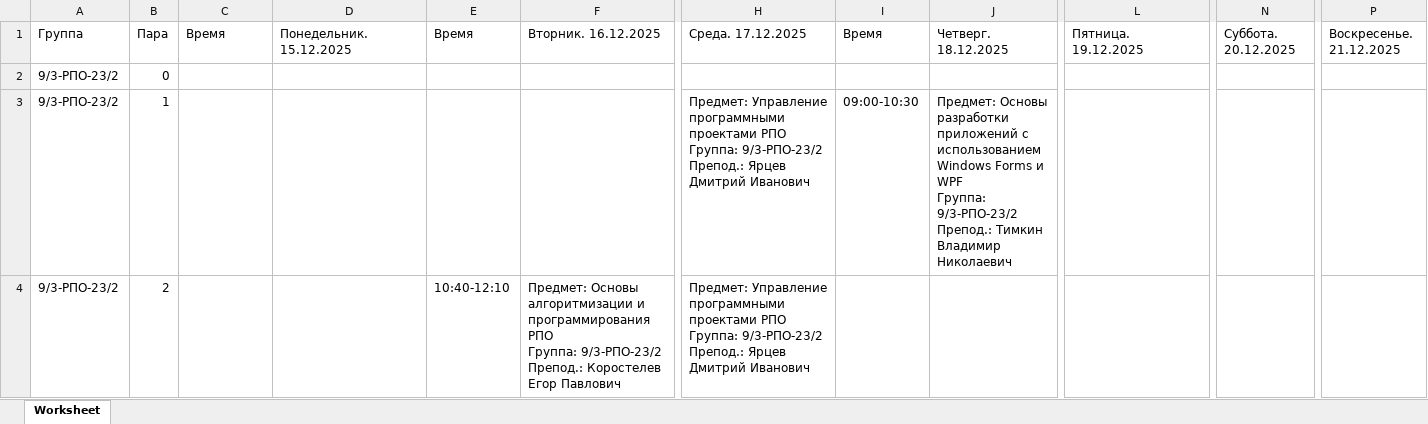
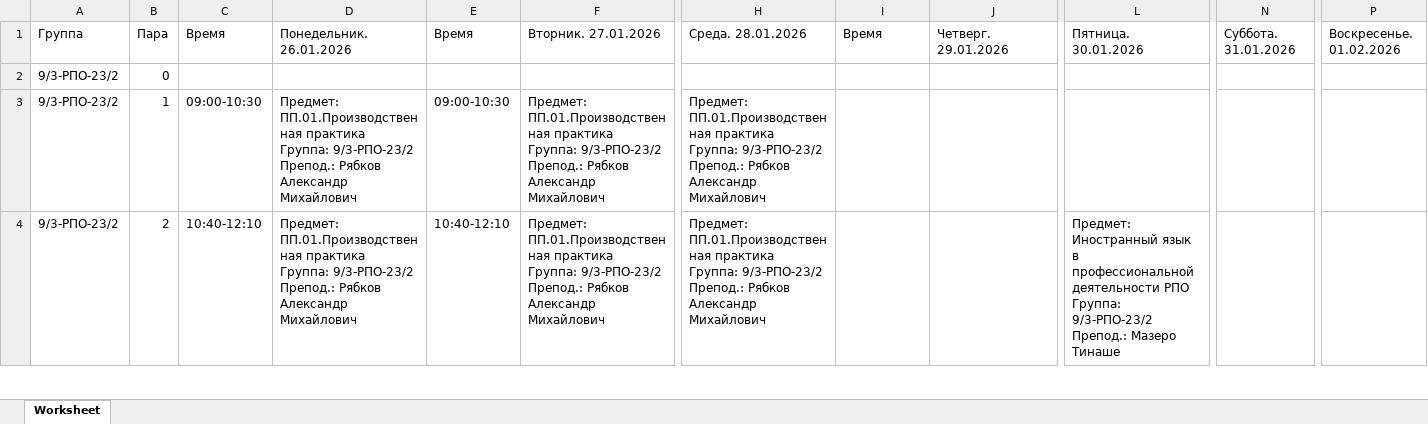
Before and after one commit to hlebnayajaba/CollegeTelegramBot, an Excel workbook: TeleBotMain/Sheets/Расписание групп/9-3-РПО-23-2.xlsx, sheet Worksheet, drawn as a sheet; only a part is shown, gaps mark what is left out; values as stored, in another font and other column widths than the file's, no borders; charts and pictures not drawn; ↵ is a line break in a cell; the diff covers the shown part only; the diff names each change by its address in the sheet, - before the commit and + after, or states it on an @@ line.

```diff
--- a/TeleBotMain/Sheets/Расписание групп/9-3-РПО-23-2.xlsx (sheet Worksheet)
+++ b/TeleBotMain/Sheets/Расписание групп/9-3-РПО-23-2.xlsx (sheet Worksheet)
-D1: Понедельник. 15.12.2025
+D1: Понедельник. 26.01.2026
-F1: Вторник. 16.12.2025
+F1: Вторник. 27.01.2026
-H1: Среда. 17.12.2025
+H1: Среда. 28.01.2026
-J1: Четверг. 18.12.2025
+J1: Четверг. 29.01.2026
-L1: Пятница. 19.12.2025
+L1: Пятница. 30.01.2026
-N1: Суббота. 20.12.2025
+N1: Суббота. 31.01.2026
-P1: Воскресенье. 21.12.2025
+P1: Воскресенье. 01.02.2026
-C3: (empty)
+C3: 09:00-10:30
-D3:D4: (empty)
+D3:D4: Предмет: ПП.01.Производственная практика ↵ Группа: 9/3-РПО-23/2 ↵ Препод.: Рябков Александр Михайлович
-E3: (empty)
+E3: 09:00-10:30
-F3: (empty)
+F3: Предмет: ПП.01.Производственная практика ↵ Группа: 9/3-РПО-23/2 ↵ Препод.: Рябков Александр Михайлович
-H3:H4: Предмет: Управление программными проектами РПО ↵ Группа: 9/3-РПО-23/2 ↵ Препод.: Ярцев Дмитрий Иванович
+H3:H4: Предмет: ПП.01.Производственная практика ↵ Группа: 9/3-РПО-23/2 ↵ Препод.: Рябков Александр Михайлович
-I3: 09:00-10:30
+I3: (empty)
-J3: Предмет: Основы разработки приложений с использованием Windows Forms и WPF ↵ Группа: 9/3-РПО-23/2 ↵ Препод.: Тимкин Владимир Николаевич
+J3: (empty)
-C4: (empty)
+C4: 10:40-12:10
-F4: Предмет: Основы алгоритмизации и программирования РПО ↵ Группа: 9/3-РПО-23/2 ↵ Препод.: Коростелев Егор Павлович
+F4: Предмет: ПП.01.Производственная практика ↵ Группа: 9/3-РПО-23/2 ↵ Препод.: Рябков Александр Михайлович
-L4: (empty)
+L4: Предмет: Иностранный язык в профессиональной деятельности РПО ↵ Группа: 9/3-РПО-23/2 ↵ Препод.: Мазеро Тинаше
```
Also changed, not shown: 21 edited cells elsewhere in this sheet, charts or pictures, TeleBotMain/Sheets/Отчет по домашним заданиям.xlsx, 2 other files.
